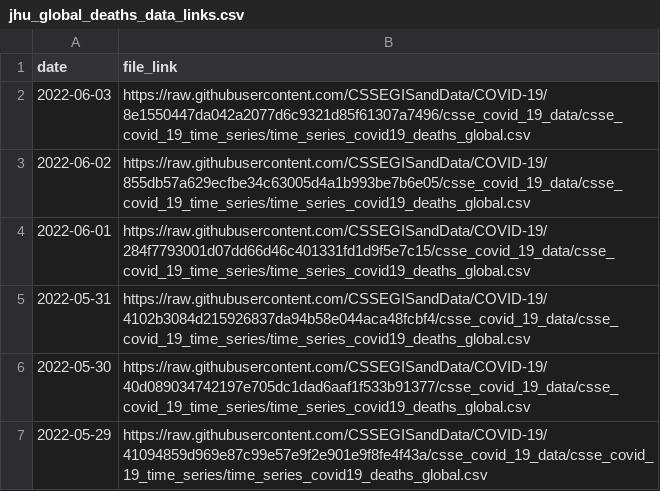
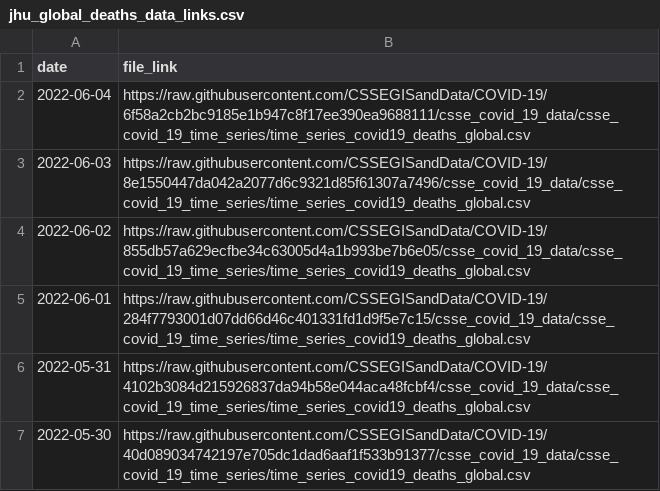
Before and after one commit to Serena-Wang/covidData, a CSV file: data/jhu_global_deaths_data_links.csv, drawn as a sheet; only a part is shown; the shorter side is filled out with more unchanged rows.

```diff
--- a/data/jhu_global_deaths_data_links.csv
+++ b/data/jhu_global_deaths_data_links.csv
@@ -1,2 +1,3 @@
 "date","file_link"
+2022-06-04,"https://raw.githubusercontent.com/CSSEGISandData/COVID-19/6f58a2cb2bc9185e1b947c8f17ee390ea9688111/csse_covid_19_data/csse_covid_19_time_series/time_series_covid19_deaths_global.csv"
 2022-06-03,"https://raw.githubusercontent.com/CSSEGISandData/COVID-19/8e1550447da042a2077d6c9321d85f61307a7496/csse_covid_19_data/csse_covid_19_time_series/time_series_covid19_deaths_global.csv"
```
Also changed, not shown: data/jhu_global_cases_data_links.csv, data/jhu_us_cases_data_links.csv, 1 other file.
